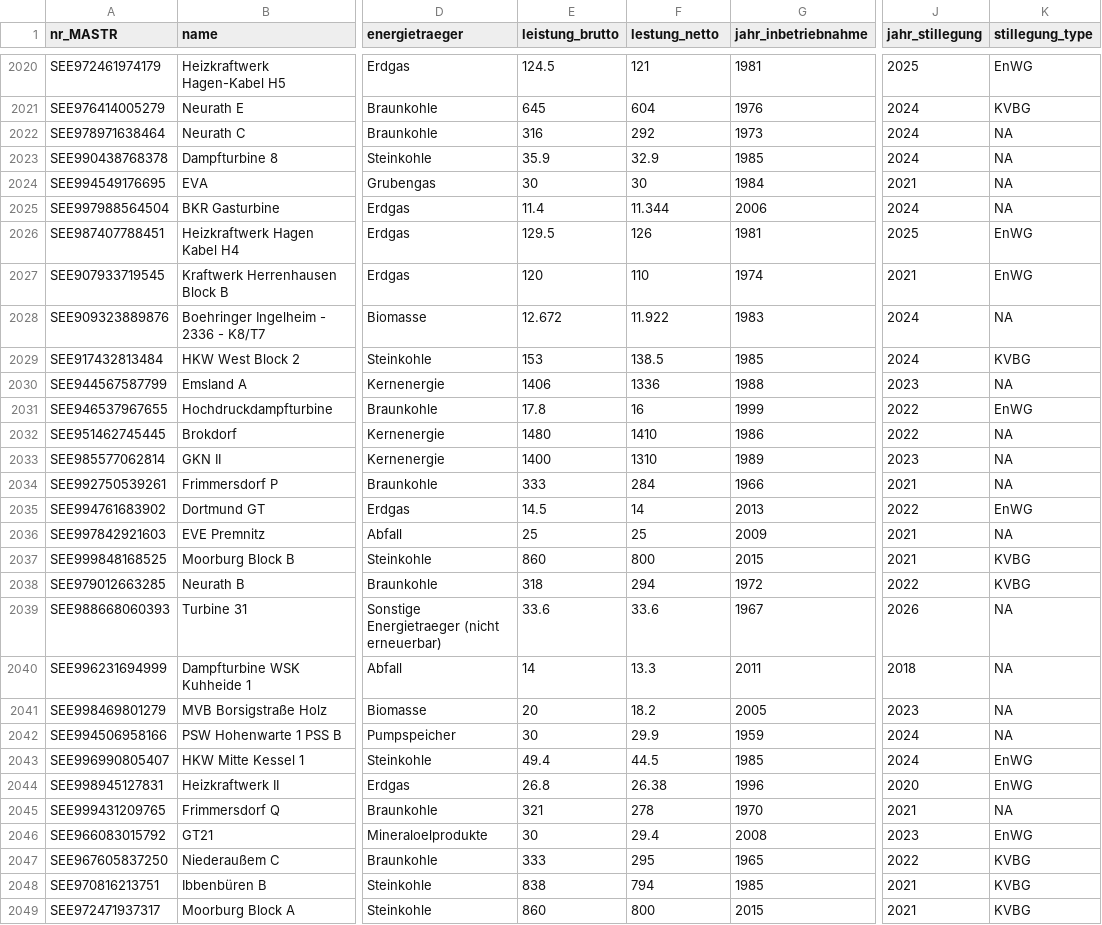
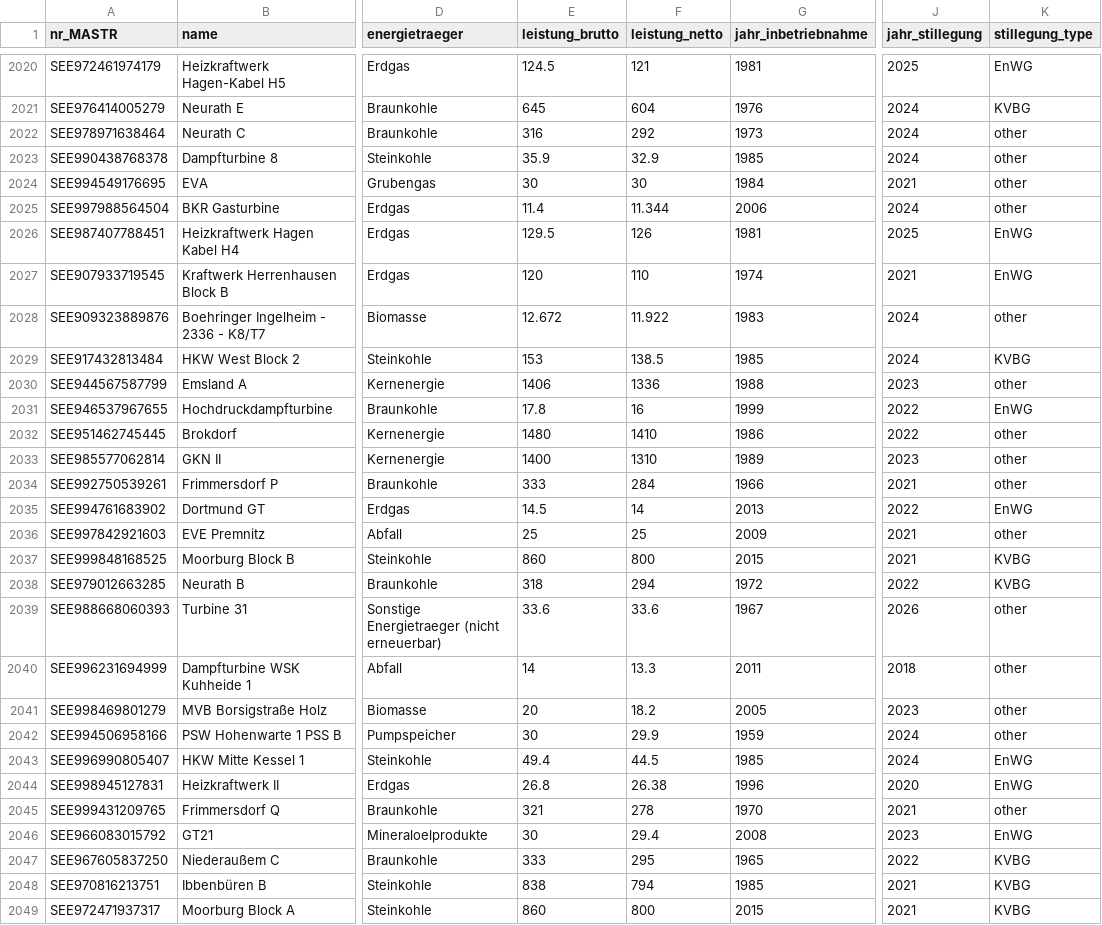
Before and after one commit to skriptum/iwh-stark, a CSV file: data/processed/01_KWL_clean.csv (was data/processed/KWL.csv), drawn as a sheet; only a part is shown, gaps mark what is left out; the diff covers the shown part only; the diff names each change by its address in the sheet, - before the commit and + after, or states it on an @@ line.

Commit message:
cleaner names for the data

```diff
--- a/data/processed/KWL.csv
+++ b/data/processed/01_KWL_clean.csv
-F1: lestung_netto
+F1: leistung_netto
-K2022:K2025 (stillegung_type): NA
+K2022:K2025 (stillegung_type): other
-K2028 (stillegung_type): NA
+K2028 (stillegung_type): other
-K2030 (stillegung_type): NA
+K2030 (stillegung_type): other
-K2032:K2034 (stillegung_type): NA
+K2032:K2034 (stillegung_type): other
-K2036 (stillegung_type): NA
+K2036 (stillegung_type): other
-K2039:K2042 (stillegung_type): NA
+K2039:K2042 (stillegung_type): other
-K2045 (stillegung_type): NA
+K2045 (stillegung_type): other
```
Also changed, not shown: 128 edited cells elsewhere in this file, 3 other files.
